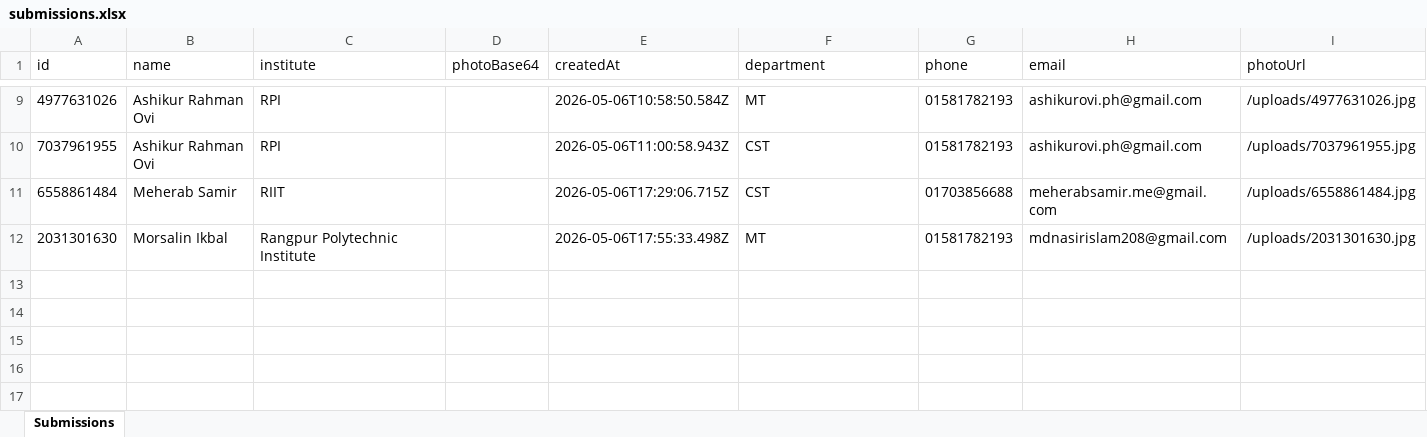
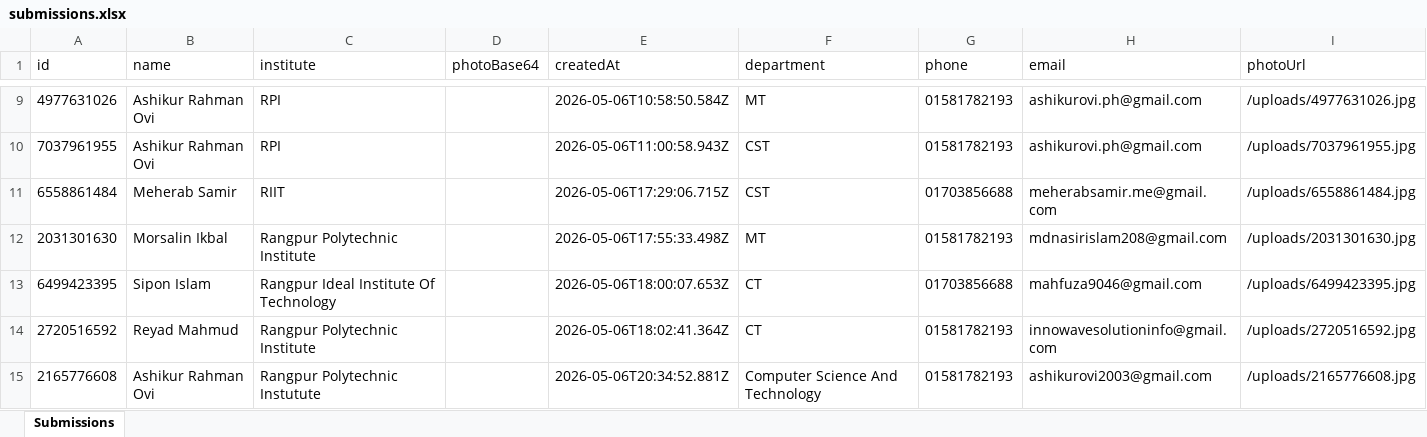
Before and after one commit to nexoviasoft/refard, an Excel workbook: data/submissions.xlsx, sheet Submissions, drawn as a sheet; only a part is shown, gaps mark what is left out; values as stored, in another font and other column widths than the file's, no borders; the diff names each change by its address in the sheet, - before the commit and + after, or states it on an @@ line.

```diff
--- a/data/submissions.xlsx (sheet Submissions)
+++ b/data/submissions.xlsx (sheet Submissions)
+row 13: 6499423395 | Sipon Islam | Rangpur Ideal Institute Of Technology |  | 2026-05-06T18:00:07.653Z | CT | 01703856688 | mahfuza9046@gmail.com | /uploads/6499423395.jpg
+row 14: 2720516592 | Reyad Mahmud | Rangpur Polytechnic Institute |  | 2026-05-06T18:02:41.364Z | CT | 01581782193 | innowavesolutioninfo@gmail.com | /uploads/2720516592.jpg
+row 15: 2165776608 | Ashikur Rahman Ovi | Rangpur Polytechnic Instutute |  | 2026-05-06T20:34:52.881Z | Computer Science And Technology | 01581782193 | ashikurovi2003@gmail.com | /uploads/2165776608.jpg
```
Also changed, not shown: 5 other files.
